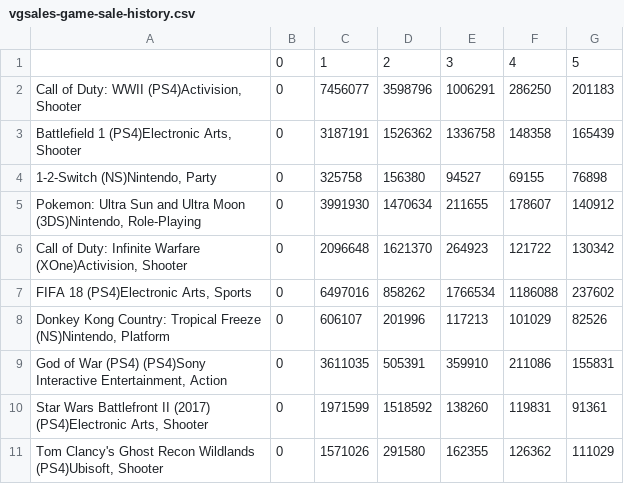
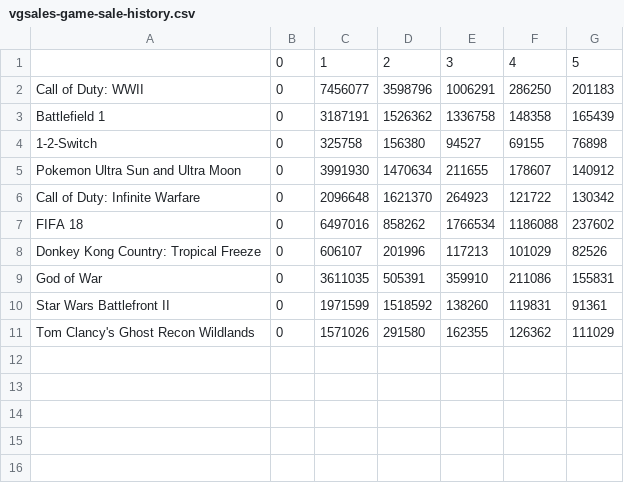
Before and after one commit to manjotms10/google-trends-analytics, a CSV file: conf/video_games/input/vgsales-game-sale-history.csv, drawn as a sheet.

Commit message:
notebook updated with video-games plots

```diff
--- a/conf/video_games/input/vgsales-game-sale-history.csv
+++ b/conf/video_games/input/vgsales-game-sale-history.csv
@@ -1,11 +1,11 @@
 ,0,1,2,3,4,5
-"Call of Duty: WWII (PS4)Activision, Shooter",0,7456077,3598796,1006291,286250,201183
-"Battlefield 1 (PS4)Electronic Arts, Shooter",0,3187191,1526362,1336758,148358,165439
-"1-2-Switch (NS)Nintendo, Party",0,325758,156380,94527,69155,76898
-"Pokemon: Ultra Sun and Ultra Moon (3DS)Nintendo, Role-Playing",0,3991930,1470634,211655,178607,140912
-"Call of Duty: Infinite Warfare (XOne)Activision, Shooter",0,2096648,1621370,264923,121722,130342
-"FIFA 18 (PS4)Electronic Arts, Sports",0,6497016,858262,1766534,1186088,237602
-"Donkey Kong Country: Tropical Freeze (NS)Nintendo, Platform",0,606107,201996,117213,101029,82526
-"God of War (PS4) (PS4)Sony Interactive Entertainment, Action",0,3611035,505391,359910,211086,155831
-"Star Wars Battlefront II (2017) (PS4)Electronic Arts, Shooter",0,1971599,1518592,138260,119831,91361
-"Tom Clancy's Ghost Recon Wildlands (PS4)Ubisoft, Shooter",0,1571026,291580,162355,126362,111029
+Call of Duty: WWII,0,7456077,3598796,1006291,286250,201183
+Battlefield 1,0,3187191,1526362,1336758,148358,165439
+1-2-Switch,0,325758,156380,94527,69155,76898
+Pokemon Ultra Sun and Ultra Moon,0,3991930,1470634,211655,178607,140912
+Call of Duty: Infinite Warfare,0,2096648,1621370,264923,121722,130342
+FIFA 18,0,6497016,858262,1766534,1186088,237602
+Donkey Kong Country: Tropical Freeze ,0,606107,201996,117213,101029,82526
+God of War,0,3611035,505391,359910,211086,155831
+Star Wars Battlefront II,0,1971599,1518592,138260,119831,91361
+Tom Clancy's Ghost Recon Wildlands ,0,1571026,291580,162355,126362,111029
```
Also changed, not shown: conf/video_games/input/vgsales-game-release-date.csv, 6 other files.
